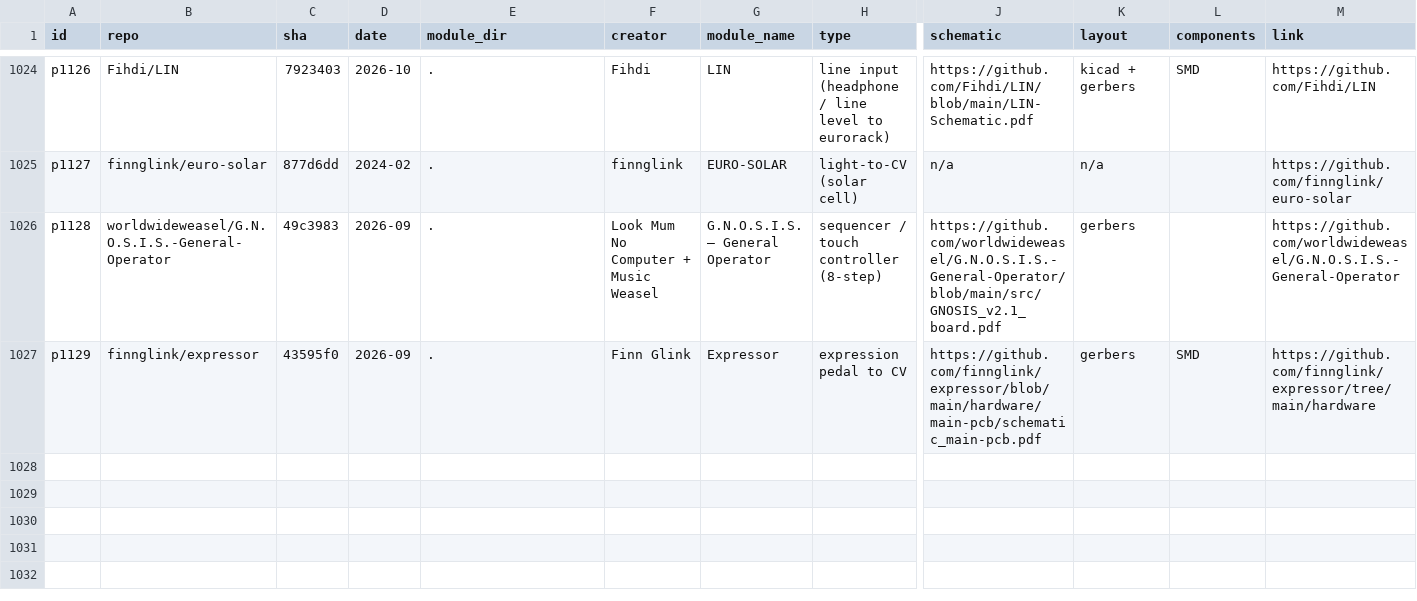
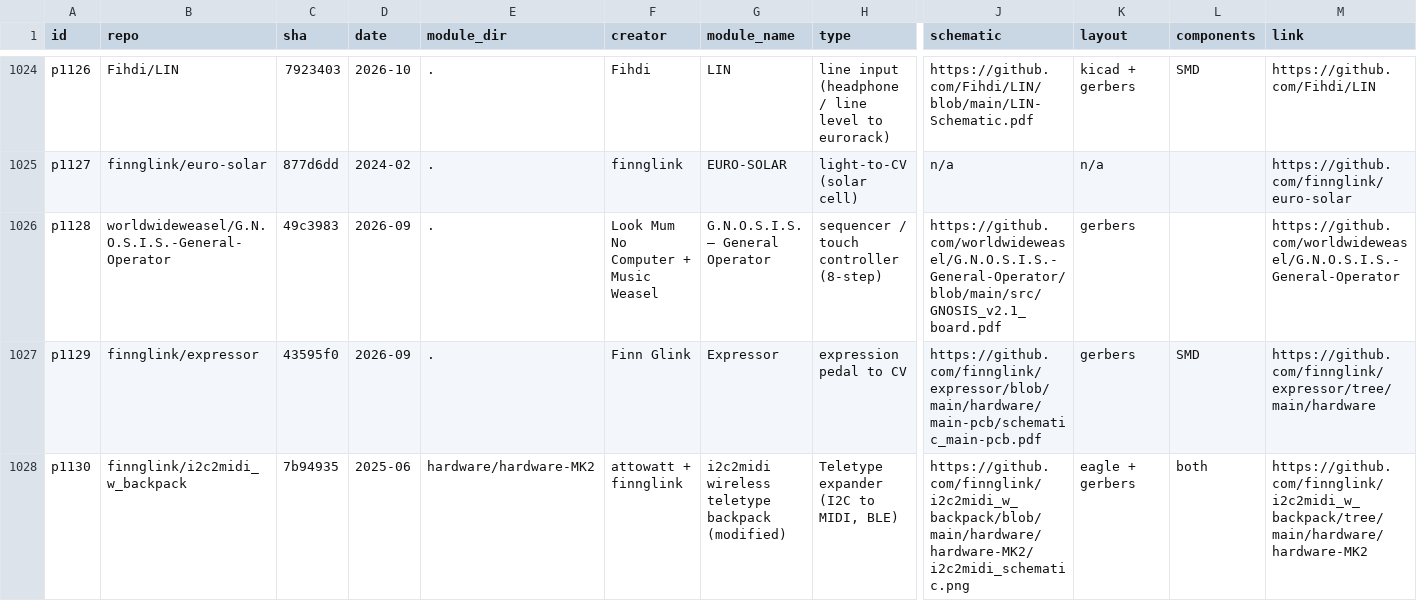
Before and after one commit to daaaaaaaaaniel/my-awesome-eurorack, a TSV file: data/modules.tsv, drawn as a sheet; only a part is shown, gaps mark what is left out; rows hold the shown columns only; the diff names each change by its address in the sheet, - before the commit and + after, or states it on an @@ line.

```diff
--- a/data/modules.tsv
+++ b/data/modules.tsv
+row 1028: p1130 | finnglink/i2c2midi_w_backpack | 7b94935 | 2025-06 | hardware/hardware-MK2 | attowatt + finnglink | i2c2midi wireless teletype backpack (modified) | Teletype expander (I2C to MIDI, BLE) | https://github.com/finnglink/i2c2midi_w_backpack/blob/main/hardware/hardware-MK2/i2c2midi_schematic.png | eagle + gerbers | both | https://github.com/finnglink/i2c2midi_w_backpack/tree/main/hardware/hardware-MK2
```
Also changed, not shown: data/needs-ruling.tsv, data/runlist.tsv, 5 other files.
